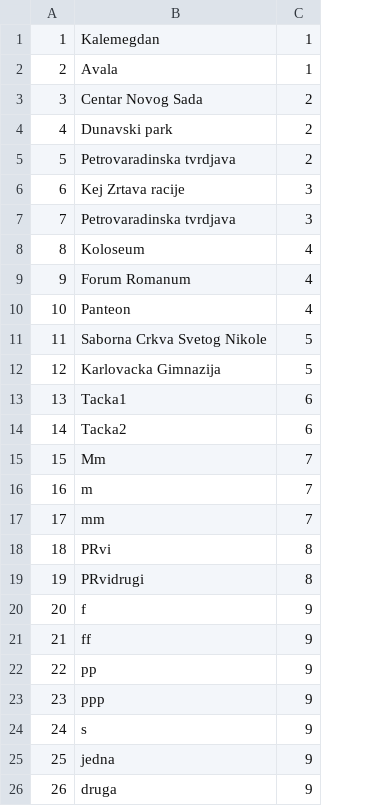
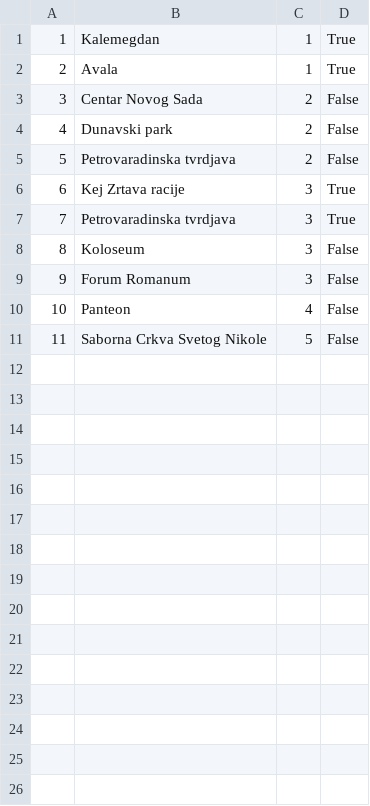
Before and after one commit to ivanailijin/SIMS-Project-team-C, a CSV file: TravelService/TravelService/Resources/Data/checkpoint.csv, drawn as a sheet; removed rows and columns are numbered as before the commit, all else as after; the diff names each change by its address in the sheet, - before the commit and + after, or states it on an @@ line.

```diff
--- a/TravelService/TravelService/Resources/Data/checkpoint.csv
+++ b/TravelService/TravelService/Resources/Data/checkpoint.csv
+column D, rows 1-11: True | True | False | False | False | True | True | False | False | False | False
-C8:C9: 4
+C8:C9: 3
-row 12: 12 | Karlovacka Gimnazija | 5
-row 13: 13 | Tacka1 | 6
-row 14: 14 | Tacka2 | 6
-row 15: 15 | Mm | 7
-row 16: 16 | m | 7
-row 17: 17 | mm | 7
-row 18: 18 | PRvi | 8
-row 19: 19 | PRvidrugi | 8
-row 20: 20 | f | 9
-row 21: 21 | ff | 9
-row 22: 22 | pp | 9
-row 23: 23 | ppp | 9
-row 24: 24 | s | 9
-row 25: 25 | jedna | 9
-row 26: 26 | druga | 9
```
Also changed, not shown: TravelService/TravelService/Resources/Data/tour.csv, 24 other files.
